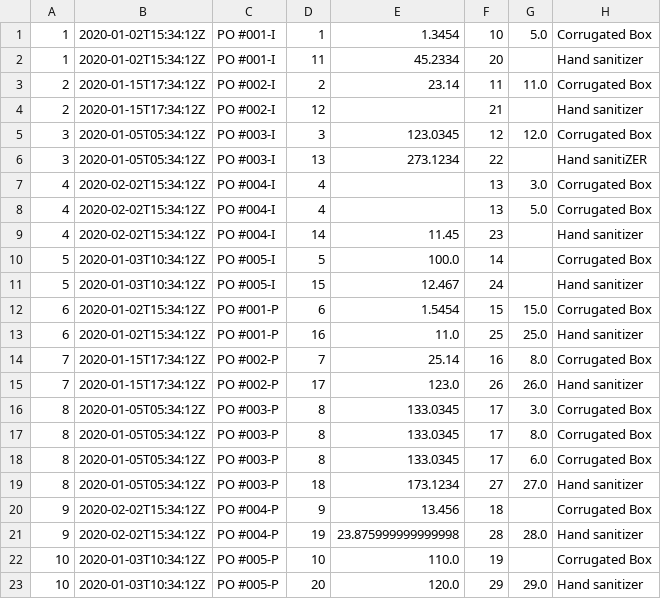
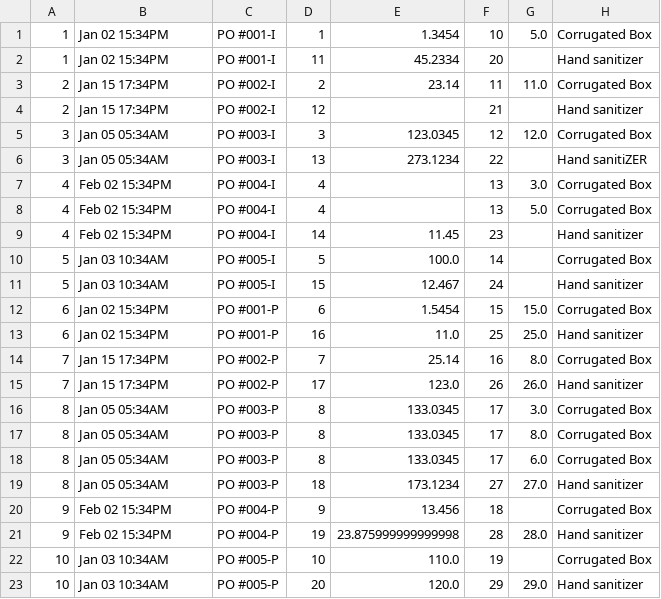
Before and after one commit to joeysudo/Order_Table_api, a CSV file: test_data.csv, drawn as a sheet; only a part is shown; the diff names each change by its address in the sheet, - before the commit and + after, or states it on an @@ line.

```diff
--- a/test_data.csv
+++ b/test_data.csv
-B1:B2: 2020-01-02T15:34:12Z
+B1:B2: Jan 02 15:34PM
-B3:B4: 2020-01-15T17:34:12Z
+B3:B4: Jan 15 17:34PM
-B5:B6: 2020-01-05T05:34:12Z
+B5:B6: Jan 05 05:34AM
-B7:B9: 2020-02-02T15:34:12Z
+B7:B9: Feb 02 15:34PM
-B10:B11: 2020-01-03T10:34:12Z
+B10:B11: Jan 03 10:34AM
-B12:B13: 2020-01-02T15:34:12Z
+B12:B13: Jan 02 15:34PM
-B14:B15: 2020-01-15T17:34:12Z
+B14:B15: Jan 15 17:34PM
-B16:B19: 2020-01-05T05:34:12Z
+B16:B19: Jan 05 05:34AM
-B20:B21: 2020-02-02T15:34:12Z
+B20:B21: Feb 02 15:34PM
-B22:B23: 2020-01-03T10:34:12Z
+B22:B23: Jan 03 10:34AM
```
Also changed, not shown: 2 other files.
